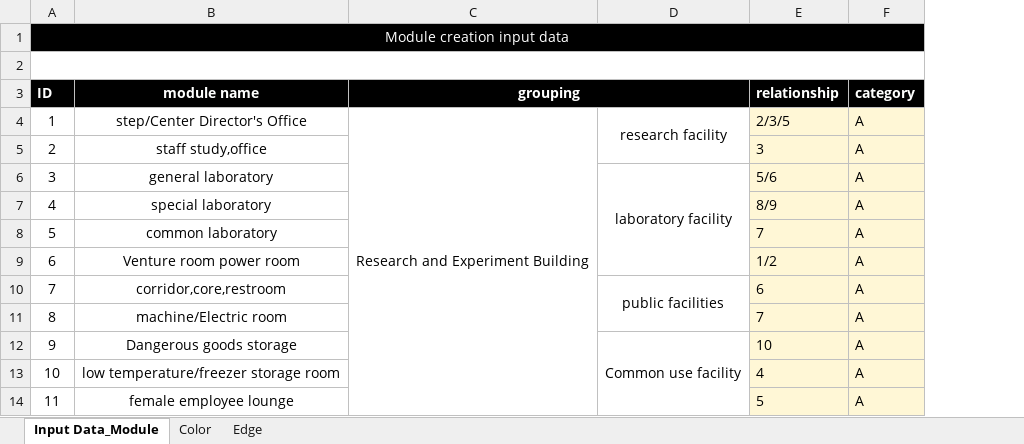
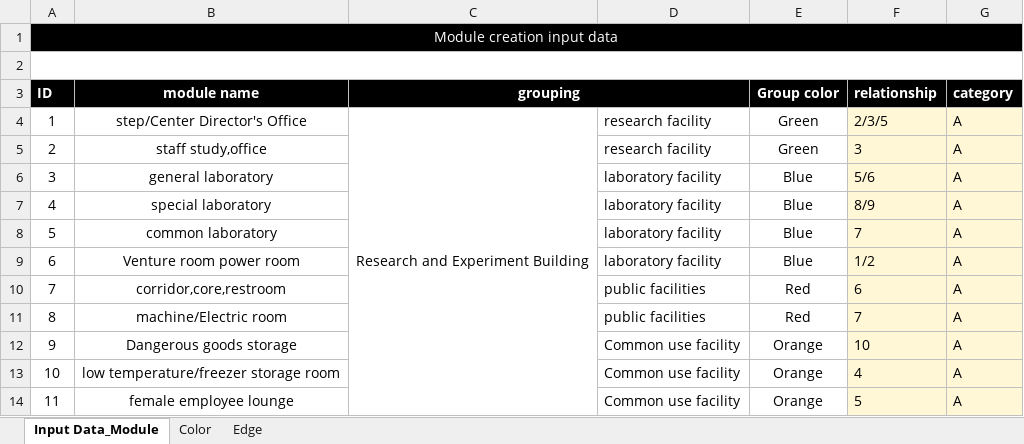
Before and after one commit to vaishnavi05W/DEV_3, an Excel workbook: DataSource/InputData.xlsx, sheet Input Data_Module, drawn as a sheet; only a part is shown; values as stored, in another font and other column widths than the file's, no borders; removed rows and columns are numbered as before the commit, all else as after; the diff names each change by its address in the sheet, - before the commit and + after, or states it on an @@ line.

Commit message:
by saw lay -Group creation

```diff
--- a/DataSource/InputData.xlsx (sheet Input Data_Module)
+++ b/DataSource/InputData.xlsx (sheet Input Data_Module)
-column D, rows 4-12: research facility |  | laboratory facility |  |  |  | public facilities |  | Common use facility
+column D, rows 4-14: research facility | research facility | laboratory facility | laboratory facility | laboratory facility | laboratory facility | public facilities | public facilities | Common use facility | Common use facility | Common use facility
+column E (Group color), rows 4-14: Green | Green | Blue | Blue | Blue | Blue | Red | Red | Orange | Orange | Orange
```
Also changed, not shown: 6 other files.
